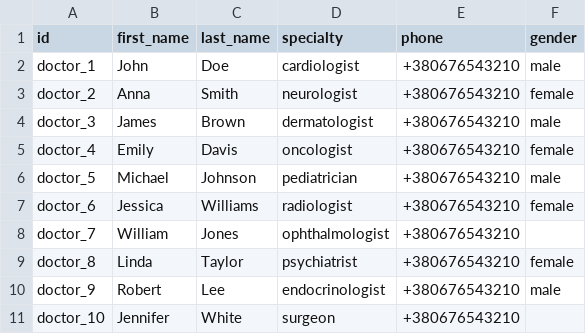
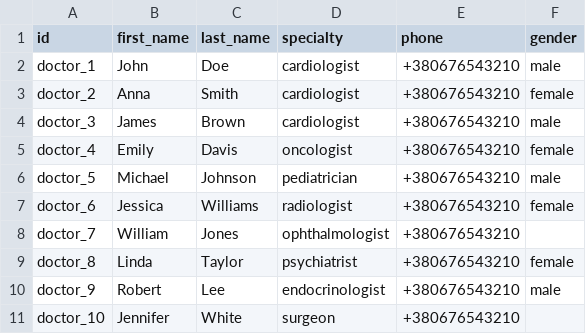
Before and after one commit to lisivka/odoo_hw6, a CSV file: homework_04/hr_hospital/demo/hr.hospital.doctor.csv, drawn as a sheet.

```diff
--- a/homework_04/hr_hospital/demo/hr.hospital.doctor.csv
+++ b/homework_04/hr_hospital/demo/hr.hospital.doctor.csv
@@ -2,4 +2,4 @@
 "doctor_1","John","Doe","cardiologist","+380676543210","male"
-"doctor_2","Anna","Smith","neurologist","+380676543210","female"
-"doctor_3","James","Brown","dermatologist","+380676543210","male"
+"doctor_2","Anna","Smith","cardiologist","+380676543210","female"
+"doctor_3","James","Brown","cardiologist","+380676543210","male"
 "doctor_4","Emily","Davis","oncologist","+380676543210","female"
```
Also changed, not shown: 1 other file.
